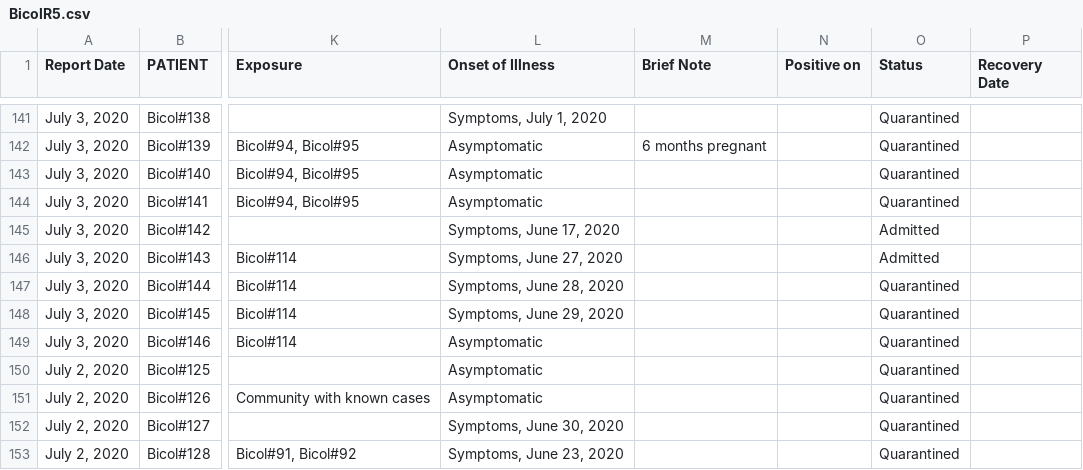
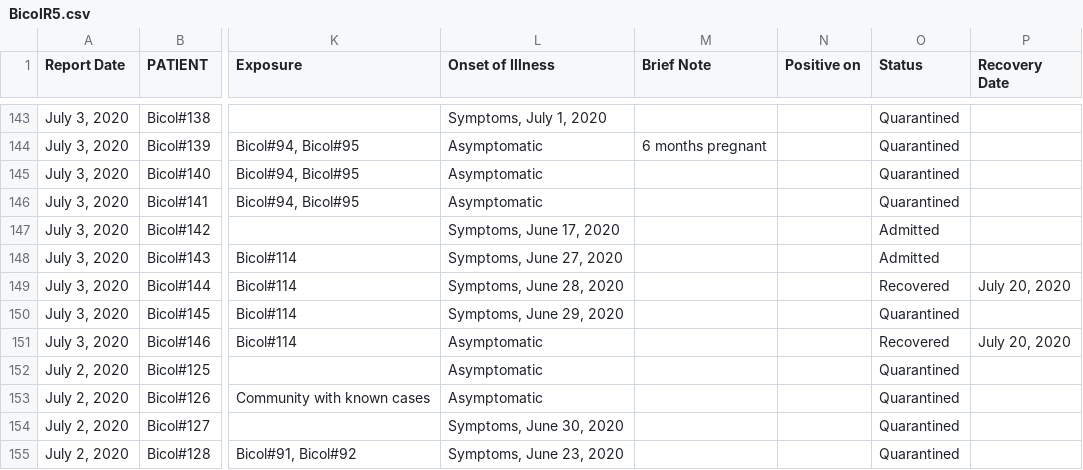
Before and after one commit to jmbangate/jmbangate.github.io, a CSV file: covid/BicolR5.csv, drawn as a sheet; only a part is shown, gaps mark what is left out; addresses are those after the commit; the diff covers the shown part only; the diff names each change by its address in the sheet, - before the commit and + after, or states it on an @@ line.

Commit message:
updated csv

```diff
--- a/covid/BicolR5.csv
+++ b/covid/BicolR5.csv
-O149 (Status): Quarantined
+O149 (Status): Recovered
-P149 (Recovery Date): (empty)
+P149 (Recovery Date): July 20, 2020
-O151 (Status): Quarantined
+O151 (Status): Recovered
-P151 (Recovery Date): (empty)
+P151 (Recovery Date): July 20, 2020
```
Also changed, not shown: 2 added rows and 22 edited cells elsewhere in this file.
